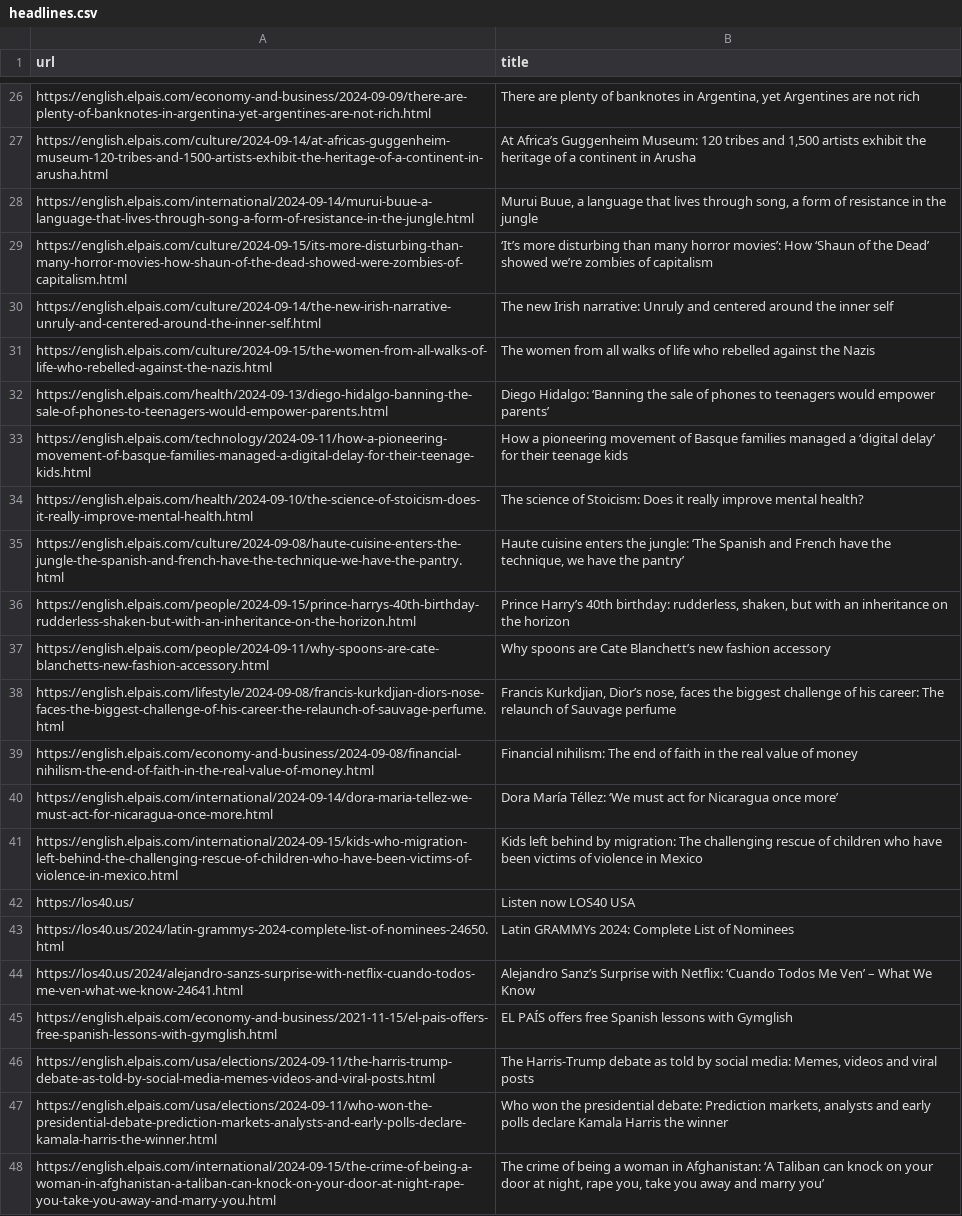
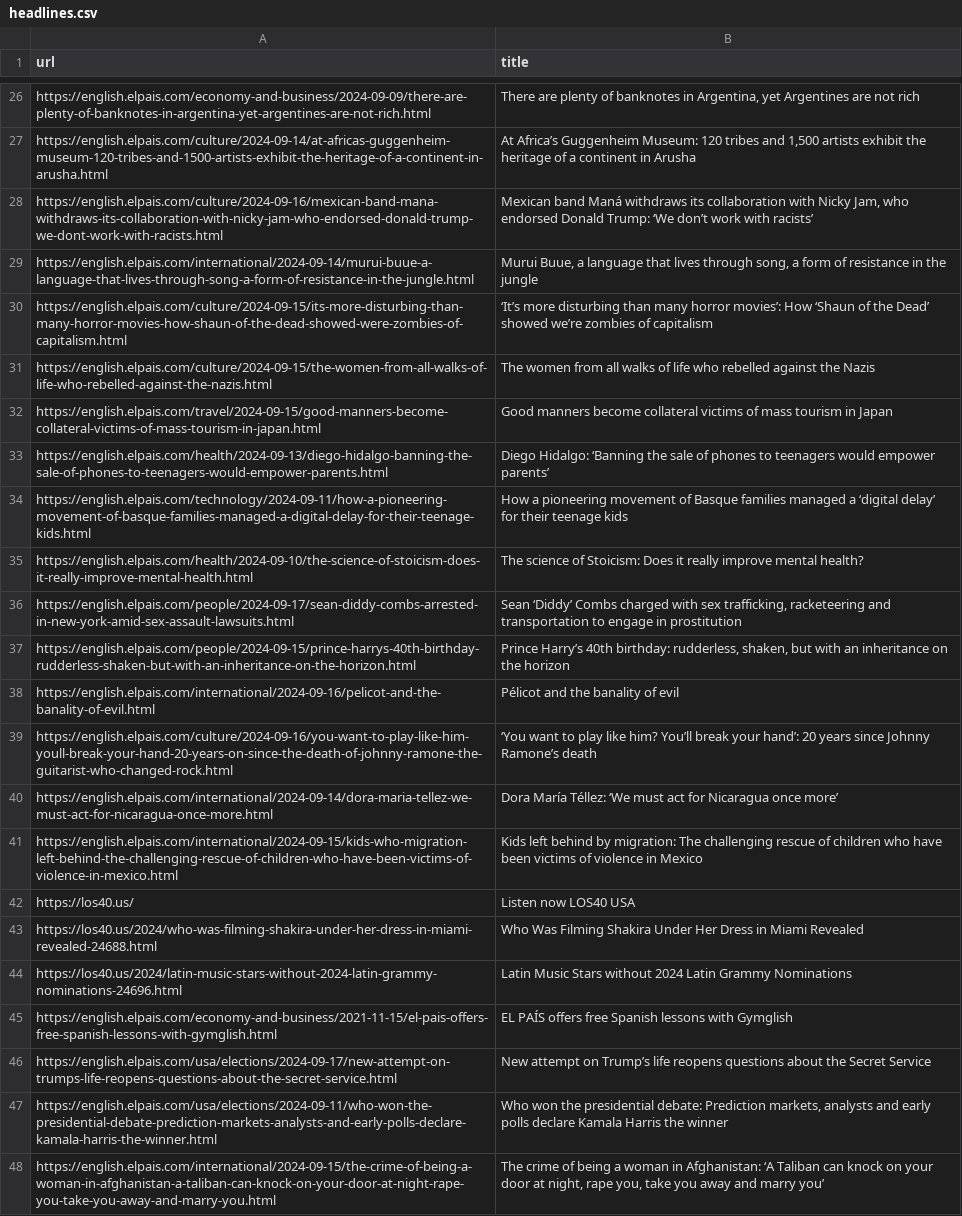
Before and after one commit to jsoma/scraper-sample, a CSV file: headlines.csv, drawn as a sheet; only a part is shown, gaps mark what is left out; the diff covers the shown part only.

```diff
--- a/headlines.csv
+++ b/headlines.csv
@@ -28,6 +27,7 @@ https://english.elpais.com/economy-and-business/2024-09-09/there-are-plenty-of-b
 https://english.elpais.com/culture/2024-09-14/at-africas-guggenheim-museum-120-tribes-and-1500-artists-exhibit-the-heritage-of-a-continent-in-arusha.html,"At Africa’s Guggenheim Museum: 120 tribes and 1,500 artists exhibit the heritage of a continent in Arusha"
+https://english.elpais.com/culture/2024-09-16/mexican-band-mana-withdraws-its-collaboration-with-nicky-jam-who-endorsed-donald-trump-we-dont-work-with-racists.html,"Mexican band Maná withdraws its collaboration with Nicky Jam, who endorsed Donald Trump: ‘We don’t work with racists’"
 https://english.elpais.com/international/2024-09-14/murui-buue-a-language-that-lives-through-song-a-form-of-resistance-in-the-jungle.html,"Murui Buue, a language that lives through song, a form of resistance in the jungle  "
 https://english.elpais.com/culture/2024-09-15/its-more-disturbing-than-many-horror-movies-how-shaun-of-the-dead-showed-were-zombies-of-capitalism.html,‘It’s more disturbing than many horror movies’: How ‘Shaun of the Dead’ showed we’re zombies of capitalism
-https://english.elpais.com/culture/2024-09-14/the-new-irish-narrative-unruly-and-centered-around-the-inner-self.html,The new Irish narrative: Unruly and centered around the inner self
 https://english.elpais.com/culture/2024-09-15/the-women-from-all-walks-of-life-who-rebelled-against-the-nazis.html,The women from all walks of life who rebelled against the Nazis
+https://english.elpais.com/travel/2024-09-15/good-manners-become-collateral-victims-of-mass-tourism-in-japan.html,Good manners become collateral victims of mass tourism in Japan
 https://english.elpais.com/health/2024-09-13/diego-hidalgo-banning-the-sale-of-phones-to-teenagers-would-empower-parents.html,Diego Hidalgo: ‘Banning the sale of phones to teenagers would empower parents’
@@ -35,7 +35,6 @@ https://english.elpais.com/technology/2024-09-11/how-a-pioneering-movement-of-ba
 https://english.elpais.com/health/2024-09-10/the-science-of-stoicism-does-it-really-improve-mental-health.html,The science of Stoicism: Does it really improve mental health?
-https://english.elpais.com/culture/2024-09-08/haute-cuisine-enters-the-jungle-the-spanish-and-french-have-the-technique-we-have-the-pantry.html,"Haute cuisine enters the jungle: ‘The Spanish and French have the technique, we have the pantry’"
+https://english.elpais.com/people/2024-09-17/sean-diddy-combs-arrested-in-new-york-amid-sex-assault-lawsuits.html,"Sean ‘Diddy’ Combs charged with sex trafficking, racketeering and transportation to engage in prostitution"
 https://english.elpais.com/people/2024-09-15/prince-harrys-40th-birthday-rudderless-shaken-but-with-an-inheritance-on-the-horizon.html,"Prince Harry’s 40th birthday: rudderless, shaken, but with an inheritance on the horizon"
-https://english.elpais.com/people/2024-09-11/why-spoons-are-cate-blanchetts-new-fashion-accessory.html,Why spoons are Cate Blanchett’s new fashion accessory
-https://english.elpais.com/lifestyle/2024-09-08/francis-kurkdjian-diors-nose-faces-the-biggest-challenge-of-his-career-the-relaunch-of-sauvage-perfume.html,"Francis Kurkdjian, Dior’s nose, faces the biggest challenge of his career: The relaunch of Sauvage perfume "
-https://english.elpais.com/economy-and-business/2024-09-08/financial-nihilism-the-end-of-faith-in-the-real-value-of-money.html,Financial nihilism: The end of faith in the real value of money
+https://english.elpais.com/international/2024-09-16/pelicot-and-the-banality-of-evil.html,Pélicot and the banality of evil
+https://english.elpais.com/culture/2024-09-16/you-want-to-play-like-him-youll-break-your-hand-20-years-on-since-the-death-of-johnny-ramone-the-guitarist-who-changed-rock.html,‘You want to play like him? You’ll break your hand’: 20 years since Johnny Ramone’s death
 https://english.elpais.com/international/2024-09-14/dora-maria-tellez-we-must-act-for-nicaragua-once-more.html,Dora María Téllez: ‘We must act for Nicaragua once more’
@@ -43,6 +42,6 @@ https://english.elpais.com/international/2024-09-15/kids-who-migration-left-behi
 https://los40.us/,Listen now LOS40 USA
-https://los40.us/2024/latin-grammys-2024-complete-list-of-nominees-24650.html,Latin GRAMMYs 2024: Complete List of Nominees
-https://los40.us/2024/alejandro-sanzs-surprise-with-netflix-cuando-todos-me-ven-what-we-know-24641.html,Alejandro Sanz’s Surprise with Netflix: ‘Cuando Todos Me Ven’ – What We Know
+https://los40.us/2024/who-was-filming-shakira-under-her-dress-in-miami-revealed-24688.html,Who Was Filming Shakira Under Her Dress in Miami Revealed
+https://los40.us/2024/latin-music-stars-without-2024-latin-grammy-nominations-24696.html,Latin Music Stars without 2024 Latin Grammy Nominations
 https://english.elpais.com/economy-and-business/2021-11-15/el-pais-offers-free-spanish-lessons-with-gymglish.html,EL PAÍS offers free Spanish lessons with Gymglish
-https://english.elpais.com/usa/elections/2024-09-11/the-harris-trump-debate-as-told-by-social-media-memes-videos-and-viral-posts.html,"The Harris-Trump debate as told by social media: Memes, videos and viral posts"
+https://english.elpais.com/usa/elections/2024-09-17/new-attempt-on-trumps-life-reopens-questions-about-the-secret-service.html,New attempt on Trump’s life reopens questions about the Secret Service
 https://english.elpais.com/usa/elections/2024-09-11/who-won-the-presidential-debate-prediction-markets-analysts-and-early-polls-declare-kamala-harris-the-winner.html,"Who won the presidential debate: Prediction markets, analysts and early polls declare Kamala Harris the winner"
```
Also changed, not shown: 10 added rows, 5 removed rows and 4 moved rows elsewhere in this file.
